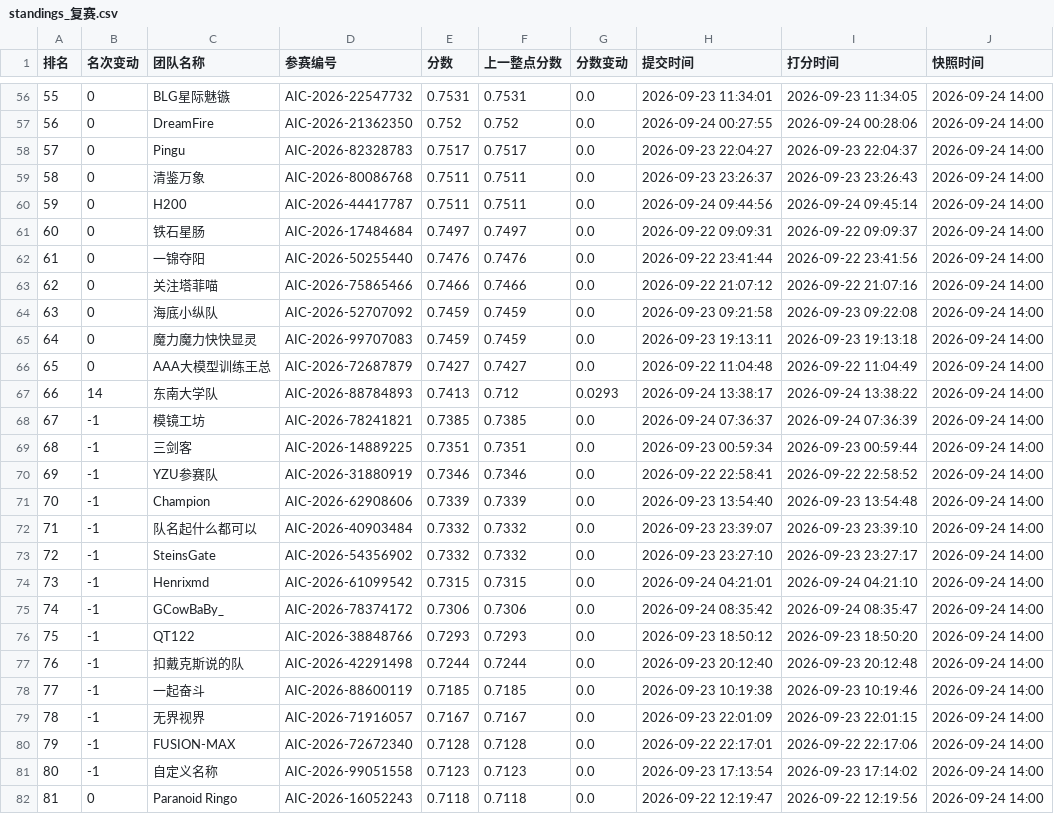
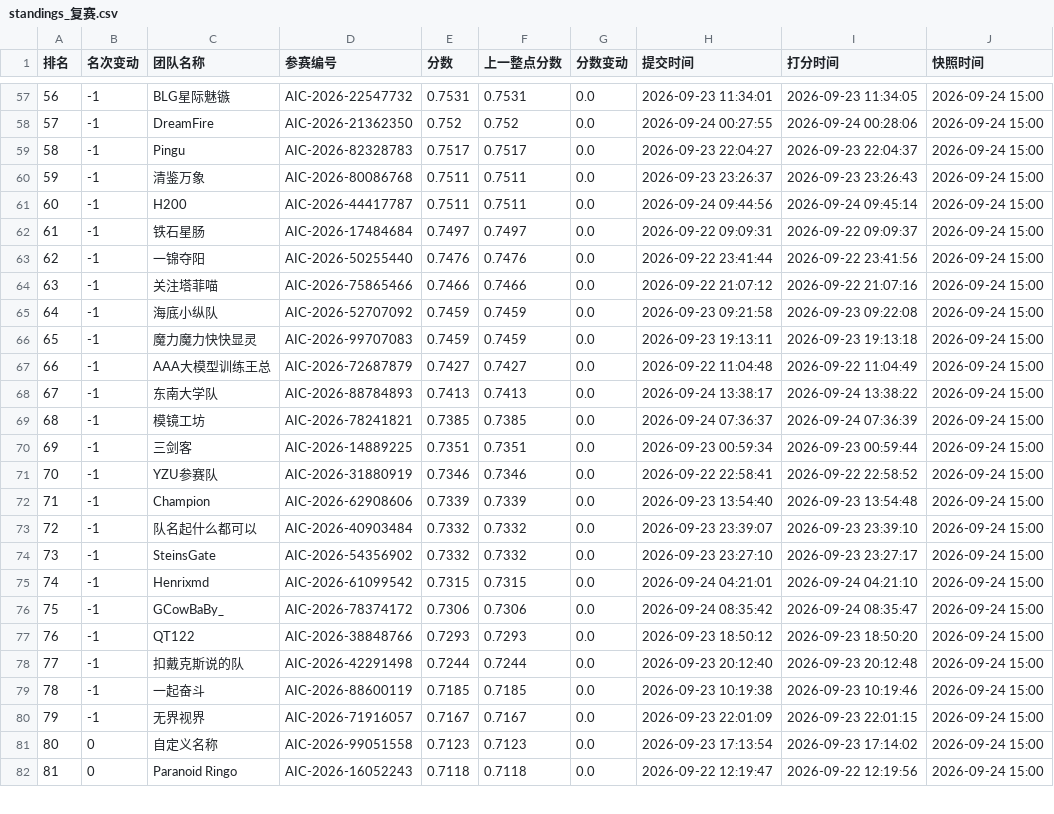
Before and after one commit to KirkG529/aic-rank-report, a CSV file: data/export/standings_复赛.csv, drawn as a sheet; only a part is shown, gaps mark what is left out; removed rows and columns are numbered as before the commit, all else as after; the diff covers the shown part only; the diff names each change by its address in the sheet, - before the commit and + after, or states it on an @@ line.

```diff
--- a/data/export/standings_复赛.csv
+++ b/data/export/standings_复赛.csv
@@ column A (排名) renumbered between rows 30 and 80 @@
-B57:B67 (名次变动): 0
+B57:B67 (名次变动): -1
-J57:J80 (快照时间): 2026-09-24 14:00
+J57:J80 (快照时间): 2026-09-24 15:00
-B68 (名次变动): 14
+B68 (名次变动): -1
-F68 (上一整点分数): 0.712
+F68 (上一整点分数): 0.7413
-G68 (分数变动): 0.0293
+G68 (分数变动): 0.0
-row 80: 79 | -1 | FUSION-MAX | AIC-2026-72672340 | 0.7128 | 0.7128 | 0.0 | 2026-09-22 22:17:01 | 2026-09-22 22:17:06 | 2026-09-24 14:00
-B81 (名次变动): -1
+B81 (名次变动): 0
-J81:J82 (快照时间): 2026-09-24 14:00
+J81:J82 (快照时间): 2026-09-24 15:00
```
Also changed, not shown: 1 added row and 137 edited cells elsewhere in this file, 4 other files.
